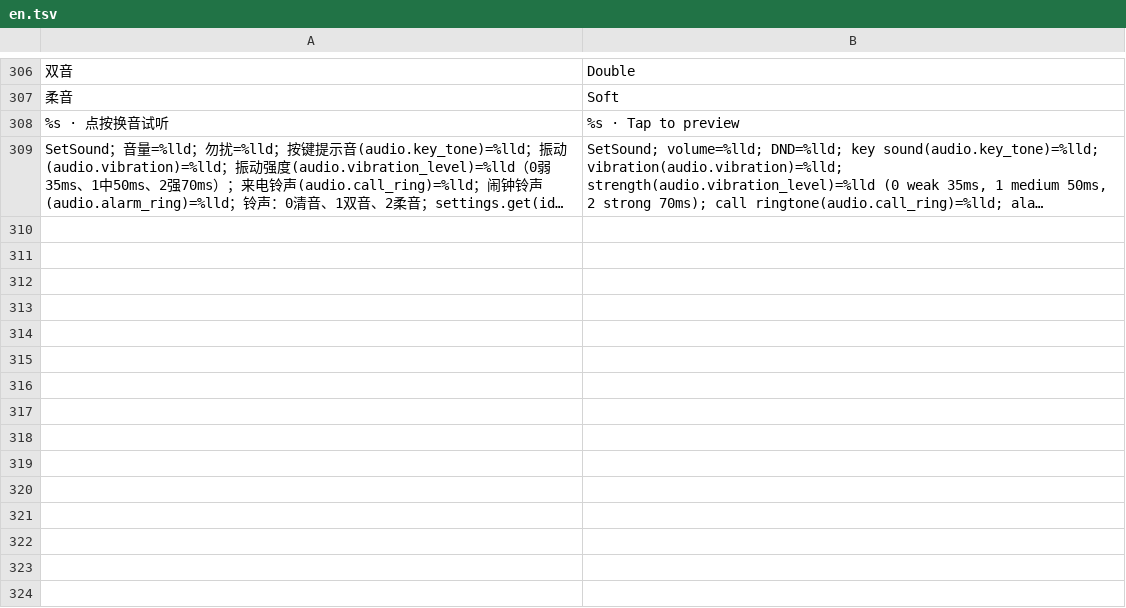
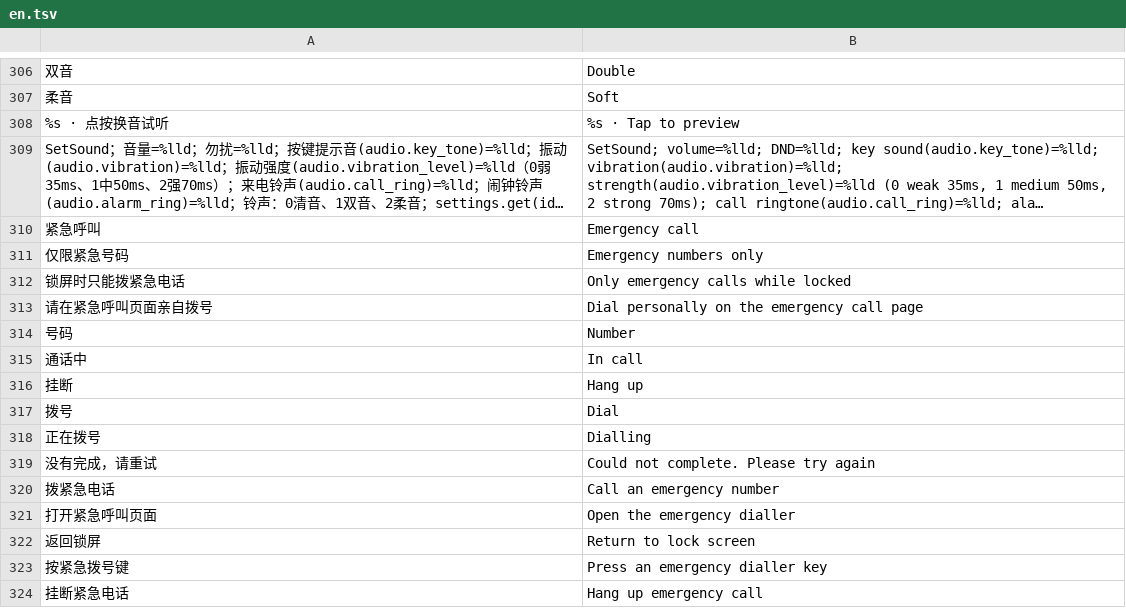
Before and after one commit to Gidean-zcx/ink, a TSV file: assets/i18n/en.tsv, drawn as a sheet; only a part is shown, gaps mark what is left out; long unchanged cells end in …; the diff names each change by its address in the sheet, - before the commit and + after, or states it on an @@ line.

Commit message:
Integrate emergency calls with declared lock permissions

```diff
--- a/assets/i18n/en.tsv
+++ b/assets/i18n/en.tsv
+row 310: 紧急呼叫 | Emergency call
+row 311: 仅限紧急号码 | Emergency numbers only
+row 312: 锁屏时只能拨紧急电话 | Only emergency calls while locked
+row 313: 请在紧急呼叫页面亲自拨号 | Dial personally on the emergency call page
+row 314: 号码 | Number
+row 315: 通话中 | In call
+row 316: 挂断 | Hang up
+row 317: 拨号 | Dial
+row 318: 正在拨号 | Dialling
+row 319: 没有完成，请重试 | Could not complete. Please try again
+row 320: 拨紧急电话 | Call an emergency number
+row 321: 打开紧急呼叫页面 | Open the emergency dialler
+row 322: 返回锁屏 | Return to lock screen
+row 323: 按紧急拨号键 | Press an emergency dialler key
+row 324: 挂断紧急电话 | Hang up emergency call
```
Also changed, not shown: 18 other files.
